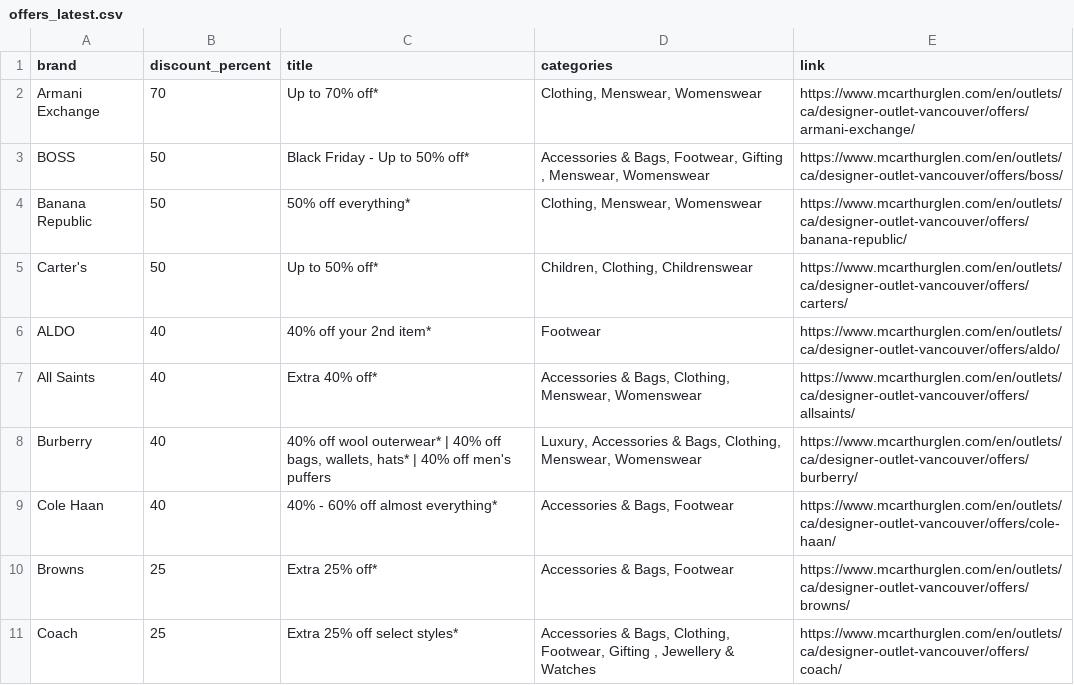
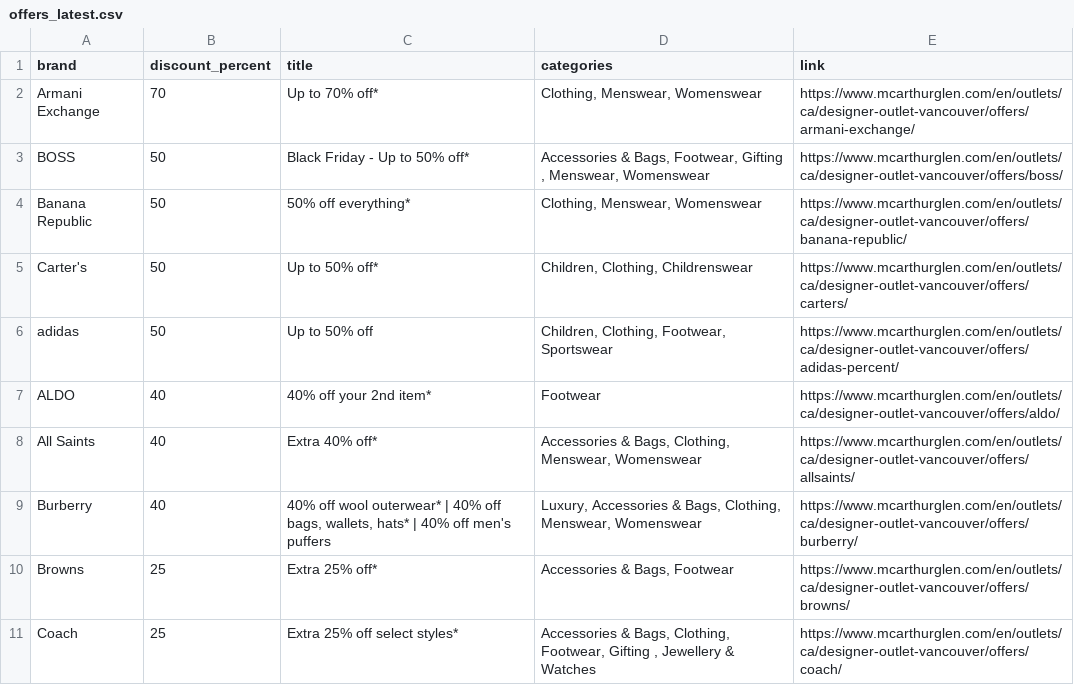
Before and after one commit to zhapte/offer-scrape, a CSV file: offers_latest.csv, drawn as a sheet; removed rows and columns are numbered as before the commit, all else as after; the diff names each change by its address in the sheet, - before the commit and + after, or states it on an @@ line.

```diff
--- a/offers_latest.csv
+++ b/offers_latest.csv
+row 6: adidas | 50 | Up to 50% off | Children, Clothing, Footwear, Sportswear | https://www.mcarthurglen.com/en/outlets/ca/designer-outlet-vancouver/offers/adidas-percent/
-row 9: Cole Haan | 40 | 40% - 60% off almost everything* | Accessories & Bags, Footwear | https://www.mcarthurglen.com/en/outlets/ca/designer-outlet-vancouver/offers/cole-haan/
```
Also changed, not shown: 2 other files.
